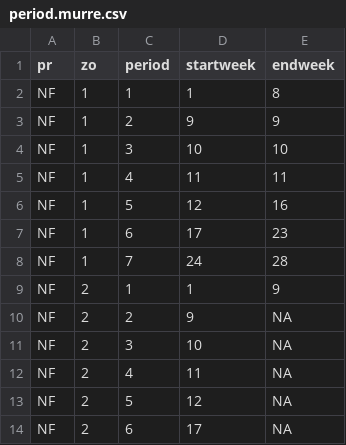
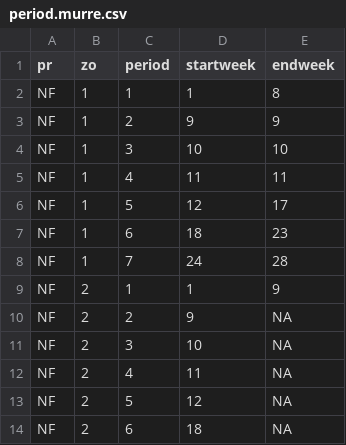
Before and after one commit to AdamCSmithCWS/CWS_National_Harvest_Survey, a CSV file: data/period.murre.csv, drawn as a sheet.

```diff
--- a/data/period.murre.csv
+++ b/data/period.murre.csv
@@ -5,4 +5,4 @@
 "NF",1,4,11,11
-"NF",1,5,12,16
-"NF",1,6,17,23
+"NF",1,5,12,17
+"NF",1,6,18,23
 "NF",1,7,24,28
@@ -13,2 +13,2 @@
 "NF",2,5,12,NA
-"NF",2,6,17,NA
+"NF",2,6,18,NA
```
Also changed, not shown: data/period.duck.csv, data/period.goose.csv, 56 other files.
